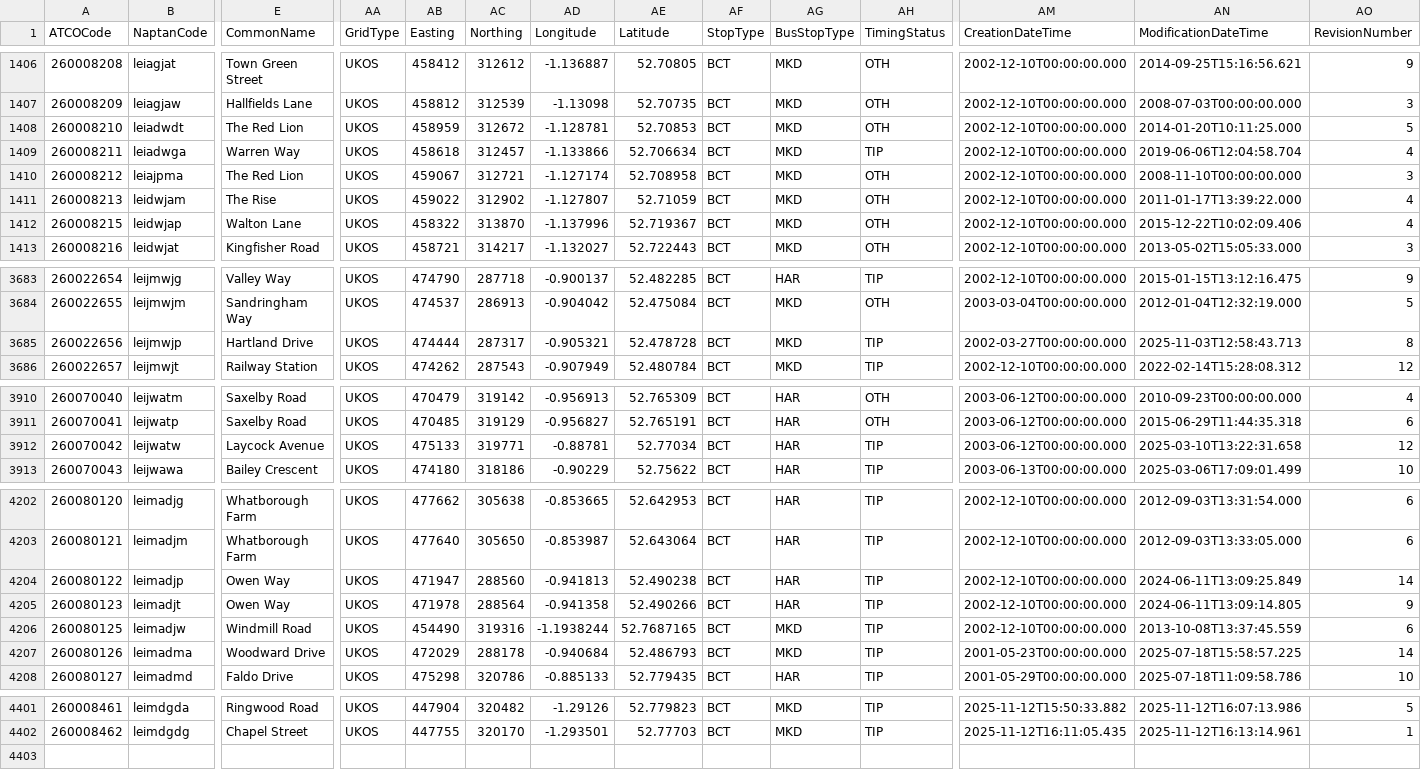
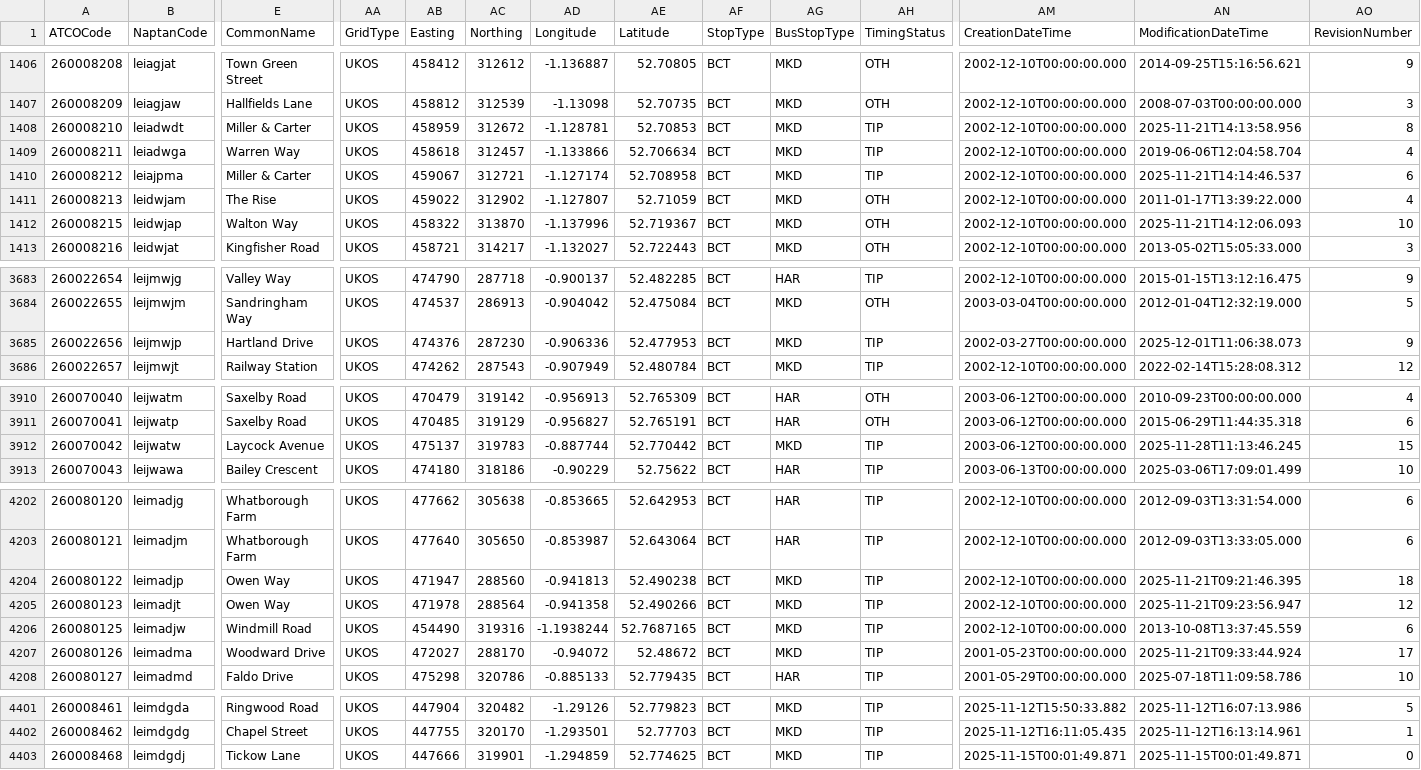
Before and after one commit to ldjb/naptan-nptg-history, a CSV file: 260Stops.csv, drawn as a sheet; only a part is shown, gaps mark what is left out; rows hold the shown columns only; the diff covers the shown part only; the diff names each change by its address in the sheet, - before the commit and + after, or states it on an @@ line.

```diff
--- a/260Stops.csv
+++ b/260Stops.csv
-E1408 (CommonName): The Red Lion
+E1408 (CommonName): Miller & Carter
-AH1408 (TimingStatus): OTH
+AH1408 (TimingStatus): TIP
-AN1408 (ModificationDateTime): 2014-01-20T10:11:25.000
+AN1408 (ModificationDateTime): 2025-11-21T14:13:58.956
-AO1408 (RevisionNumber): 5
+AO1408 (RevisionNumber): 8
-E1410 (CommonName): The Red Lion
+E1410 (CommonName): Miller & Carter
-AH1410 (TimingStatus): OTH
+AH1410 (TimingStatus): TIP
-AN1410 (ModificationDateTime): 2008-11-10T00:00:00.000
+AN1410 (ModificationDateTime): 2025-11-21T14:14:46.537
-AO1410 (RevisionNumber): 3
+AO1410 (RevisionNumber): 6
-E1412 (CommonName): Walton Lane
+E1412 (CommonName): Walton Way
-AN1412 (ModificationDateTime): 2015-12-22T10:02:09.406
+AN1412 (ModificationDateTime): 2025-11-21T14:12:06.093
-AO1412 (RevisionNumber): 4
+AO1412 (RevisionNumber): 10
-AB3685 (Easting): 474444
+AB3685 (Easting): 474376
-AC3685 (Northing): 287317
+AC3685 (Northing): 287230
-AD3685 (Longitude): -0.905321
+AD3685 (Longitude): -0.906336
-AE3685 (Latitude): 52.478728
+AE3685 (Latitude): 52.477953
-AN3685 (ModificationDateTime): 2025-11-03T12:58:43.713
+AN3685 (ModificationDateTime): 2025-12-01T11:06:38.073
-AO3685 (RevisionNumber): 8
+AO3685 (RevisionNumber): 9
-AB3912 (Easting): 475133
+AB3912 (Easting): 475137
-AC3912 (Northing): 319771
+AC3912 (Northing): 319783
-AD3912 (Longitude): -0.88781
+AD3912 (Longitude): -0.887744
-AE3912 (Latitude): 52.77034
+AE3912 (Latitude): 52.770442
-AG3912 (BusStopType): HAR
+AG3912 (BusStopType): MKD
-AN3912 (ModificationDateTime): 2025-03-10T13:22:31.658
+AN3912 (ModificationDateTime): 2025-11-28T11:13:46.245
-AO3912 (RevisionNumber): 12
+AO3912 (RevisionNumber): 15
-AG4204:AG4205 (BusStopType): HAR
+AG4204:AG4205 (BusStopType): MKD
-AN4204 (ModificationDateTime): 2024-06-11T13:09:25.849
+AN4204 (ModificationDateTime): 2025-11-21T09:21:46.395
-AO4204 (RevisionNumber): 14
+AO4204 (RevisionNumber): 18
-AN4205 (ModificationDateTime): 2024-06-11T13:09:14.805
+AN4205 (ModificationDateTime): 2025-11-21T09:23:56.947
-AO4205 (RevisionNumber): 9
+AO4205 (RevisionNumber): 12
-AB4207 (Easting): 472029
+AB4207 (Easting): 472027
-AC4207 (Northing): 288178
+AC4207 (Northing): 288170
-AD4207 (Longitude): -0.940684
+AD4207 (Longitude): -0.94072
-AE4207 (Latitude): 52.486793
+AE4207 (Latitude): 52.48672
-AN4207 (ModificationDateTime): 2025-07-18T15:58:57.225
+AN4207 (ModificationDateTime): 2025-11-21T09:33:44.924
-AO4207 (RevisionNumber): 14
+AO4207 (RevisionNumber): 17
+row 4403: 260008468 | leimdgdj | Tickow Lane | UKOS | 447666 | 319901 | -1.294859 | 52.774625 | BCT | MKD | TIP | 2025-11-15T00:01:49.871 | 2025-11-15T00:01:49.871 | 0
```
Also changed, not shown: 53 edited cells elsewhere in this file, 036Stops.csv, 040Stops.csv, 35 other files.
